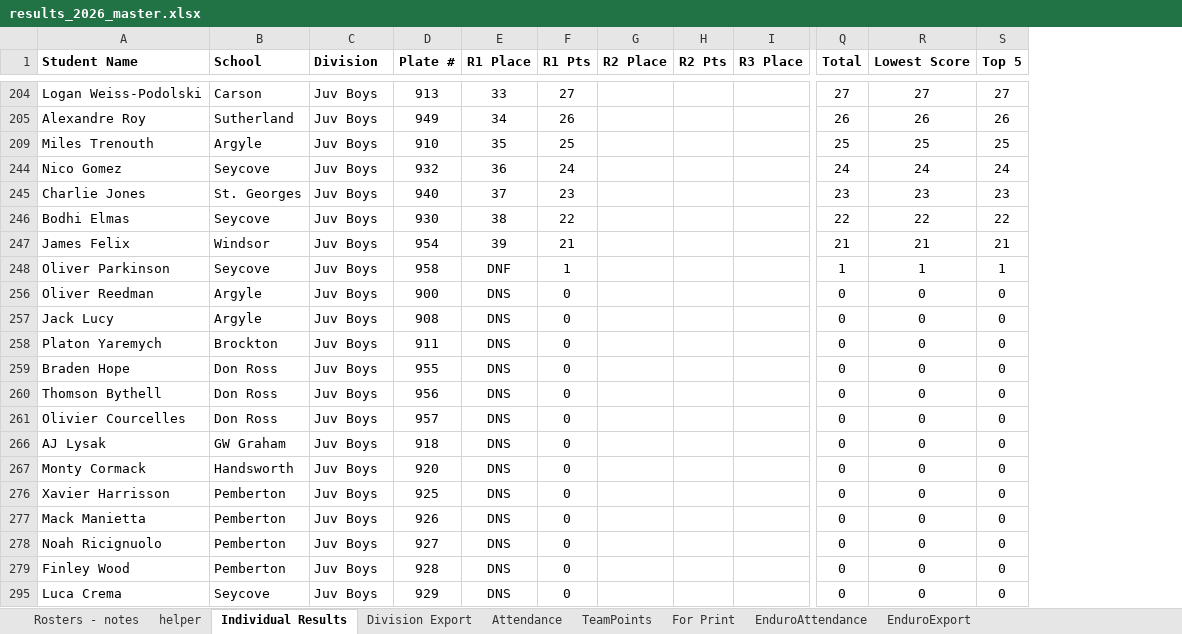
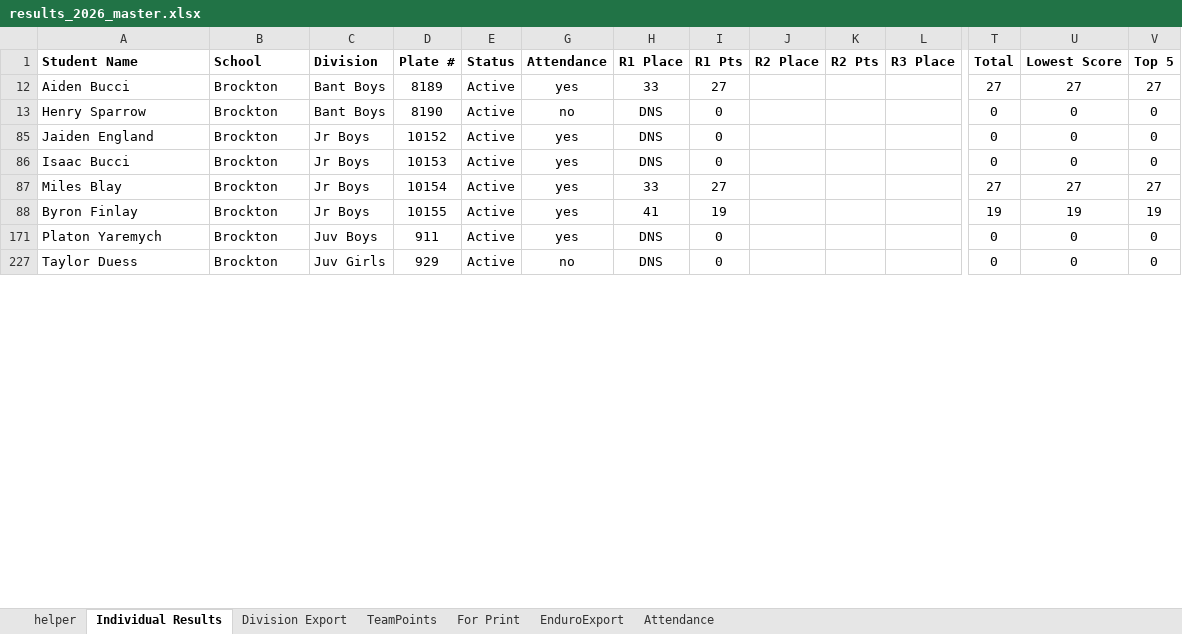
Before and after one commit to mskippy/codemathbike_bike, an Excel workbook: results_2026_master.xlsx, sheet Individual Results, drawn as a sheet; only a part is shown, gaps mark what is left out; values as stored, in another font and other column widths than the file's, no borders; conditional formats and table styles not drawn; removed rows and columns are numbered as before the commit, all else as after; rows hold the shown columns only; the diff covers the shown part only; the diff names each change by its address in the sheet, - before the commit and + after, or states it on an @@ line.

Commit message:
Update division results and add UI styles
Add UI styles for latest-update card and results links (.latest-update-card, .results-link) in css/style.css. Overhaul data/division_results.json: normalize numeric fields (plates/points) to floats, update competitor records and placements, introduce/rename divisions (Bant Boys, Bant Girls, Jr Boys), and standardize DNS/DNF entries. Also updated other project assets (data/*.json, index.html, js/updates.js and results_2026_master.xlsx) to reflect the latest results and site changes.

```diff
--- a/results_2026_master.xlsx (sheet Individual Results)
+++ b/results_2026_master.xlsx (sheet Individual Results)
-sheet tab: Rosters - notes
-sheet tab: EnduroAttendance
@@ sheet tab order changed: helper | Individual Results | Division Export | TeamPoints | For Print | EnduroExport | Attendance @@
+column E (Status), row 12: Active; rows 85-86: Active | Active; rows 171-227: Active | Active
+column G (Attendance), row 12: yes; rows 85-86: yes | yes; rows 171-227: yes | no
-A12 (Student Name): Logan Weiss-Podolski
+A12 (Student Name): Aiden Bucci
-B12 (School): Carson
+B12 (School): Brockton
-C12 (Division): Juv Boys
+C12 (Division): Bant Boys
-D12 (Plate #): 913
+D12 (Plate #): 8189
-row 205: Alexandre Roy | Sutherland | Juv Boys | 949 | 34 | 26 |  |  |  | 26 | 26 | 26
-row 209: Miles Trenouth | Argyle | Juv Boys | 910 | 35 | 25 |  |  |  | 25 | 25 | 25
-row 244: Nico Gomez | Seycove | Juv Boys | 932 | 36 | 24 |  |  |  | 24 | 24 | 24
-row 245: Charlie Jones | St. Georges | Juv Boys | 940 | 37 | 23 |  |  |  | 23 | 23 | 23
-row 246: Bodhi Elmas | Seycove | Juv Boys | 930 | 38 | 22 |  |  |  | 22 | 22 | 22
-row 247: James Felix | Windsor | Juv Boys | 954 | 39 | 21 |  |  |  | 21 | 21 | 21
-row 248: Oliver Parkinson | Seycove | Juv Boys | 958 | DNF | 1 |  |  |  | 1 | 1 | 1
+row 13: Henry Sparrow | Brockton | Bant Boys | 8190 | Active | no | DNS | 0 |  |  |  | 0 | 0 | 0
-A85 (Student Name): Oliver Reedman
+A85 (Student Name): Jaiden England
-B85:B86 (School): Argyle
+B85:B86 (School): Brockton
-C85:C86 (Division): Juv Boys
+C85:C86 (Division): Jr Boys
-D85 (Plate #): 900
+D85 (Plate #): 10152
-A86 (Student Name): Jack Lucy
+A86 (Student Name): Isaac Bucci
-D86 (Plate #): 908
+D86 (Plate #): 10153
+row 87: Miles Blay | Brockton | Jr Boys | 10154 | Active | yes | 33 | 27 |  |  |  | 27 | 27 | 27
+row 88: Byron Finlay | Brockton | Jr Boys | 10155 | Active | yes | 41 | 19 |  |  |  | 19 | 19 | 19
-row 259: Braden Hope | Don Ross | Juv Boys | 955 | DNS | 0 |  |  |  | 0 | 0 | 0
-row 260: Thomson Bythell | Don Ross | Juv Boys | 956 | DNS | 0 |  |  |  | 0 | 0 | 0
-row 261: Olivier Courcelles | Don Ross | Juv Boys | 957 | DNS | 0 |  |  |  | 0 | 0 | 0
-row 266: AJ Lysak | GW Graham | Juv Boys | 918 | DNS | 0 |  |  |  | 0 | 0 | 0
-row 267: Monty Cormack | Handsworth | Juv Boys | 920 | DNS | 0 |  |  |  | 0 | 0 | 0
-row 276: Xavier Harrisson | Pemberton | Juv Boys | 925 | DNS | 0 |  |  |  | 0 | 0 | 0
-row 277: Mack Manietta | Pemberton | Juv Boys | 926 | DNS | 0 |  |  |  | 0 | 0 | 0
-row 278: Noah Ricignuolo | Pemberton | Juv Boys | 927 | DNS | 0 |  |  |  | 0 | 0 | 0
-row 279: Finley Wood | Pemberton | Juv Boys | 928 | DNS | 0 |  |  |  | 0 | 0 | 0
-A227 (Student Name): Luca Crema
+A227 (Student Name): Taylor Duess
-B227 (School): Seycove
+B227 (School): Brockton
-C227 (Division): Juv Boys
+C227 (Division): Juv Girls
```
Also changed, not shown: 2 added rows, 38 removed rows and 13 edited cells elsewhere in this sheet, sheet Division Export, sheet EnduroExport, sheet For Print, sheet helper, sheet Attendance, formulas that keep their value, hidden cells, 8 other files.
